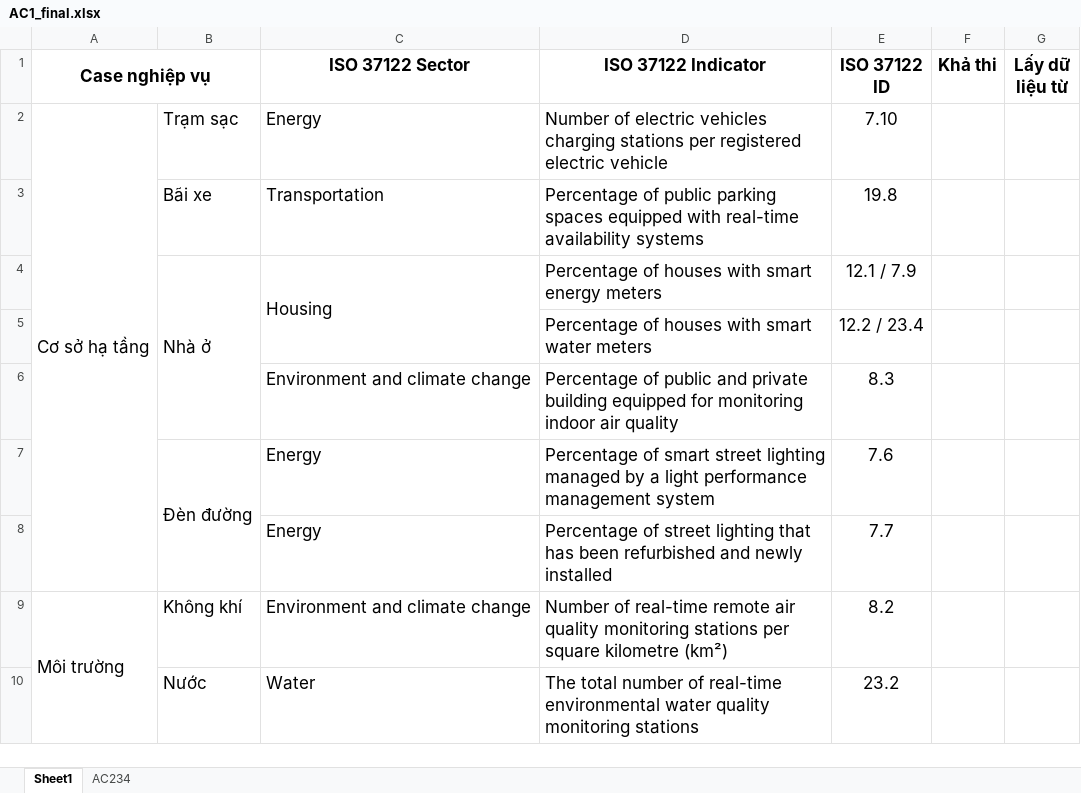
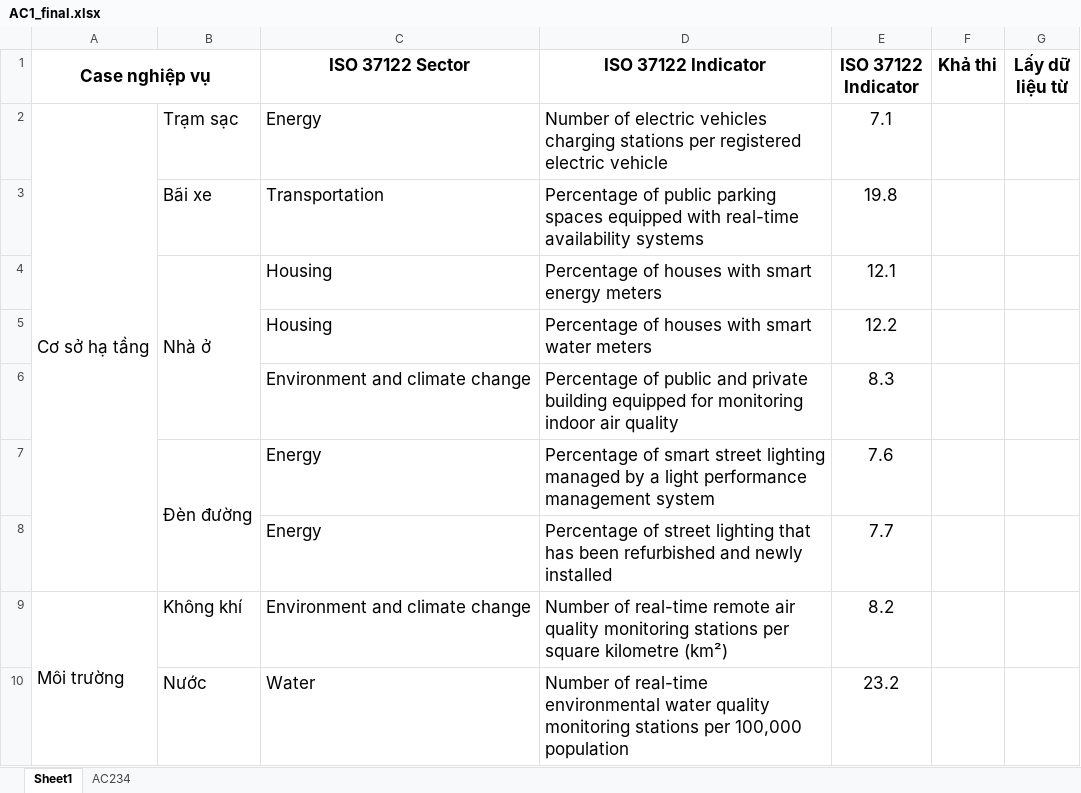
Before and after one commit to Paxx2303/DE_Platform, an Excel workbook: sprint_1/1_business_analysis/deliverables/AC1_final.xlsx, sheet Sheet1, drawn as a sheet; only a part is shown; values as stored, in another font and other column widths than the file's, no borders; removed rows and columns are numbered as before the commit, all else as after; the diff covers the shown part only; the diff names each change by its address in the sheet, - before the commit and + after, or states it on an @@ line.

```diff
--- a/sprint_1/1_business_analysis/deliverables/AC1_final.xlsx (sheet Sheet1)
+++ b/sprint_1/1_business_analysis/deliverables/AC1_final.xlsx (sheet Sheet1)
-E1: ISO 37122 ID
+E1: ISO 37122 Indicator
-E2 (ISO 37122 Indicator): 7.10
+E2 (ISO 37122 Indicator): 7.1
-C4:C5 merged
-E4 (ISO 37122 Indicator): 12.1 / 7.9
+E4 (ISO 37122 Indicator): 12.1
-row 5:  |  |  | Percentage of houses with smart water meters | 12.2 / 23.4
+row 5:  |  | Housing | Percentage of houses with smart water meters | 12.2
-D10 (ISO 37122 Indicator): The total number of real-time environmental water quality monitoring stations
+D10 (ISO 37122 Indicator): Number of real-time environmental water quality monitoring stations per 100,000 population
```
Also changed, not shown: 2 added rows, 1 removed row, 1 edited cell and merged cells elsewhere in this sheet, sprint_1/1_business_analysis/deliverables/AC1.xlsx.
